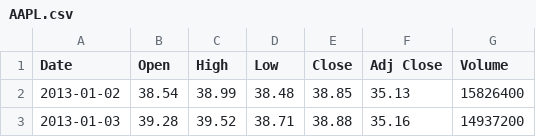
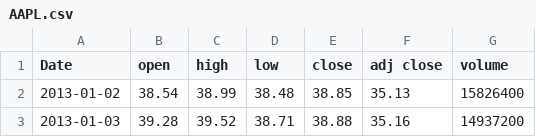
Before and after one commit to demidang12/PSTAT134FinalGroupProject, a CSV file: AAPL.csv, drawn as a sheet; only a part is shown.

```diff
--- a/AAPL.csv
+++ b/AAPL.csv
@@ -1,2 +1,2 @@
-Date,Open,High,Low,Close,Adj Close,Volume
+Date,open,high,low,close,adj close,volume
 2013-01-02,38.54,38.99,38.48,38.85,35.13,15826400
```
Also changed, not shown: AMZN.csv, BA.csv, 9 other files.
